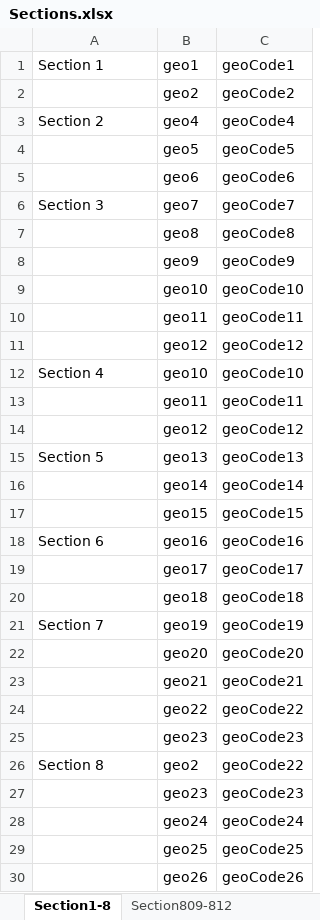
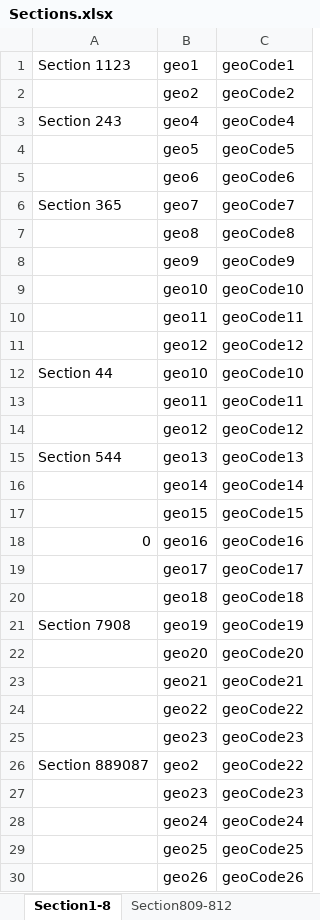
Before and after one commit to fukuah/spring_demo, an Excel workbook: xlsSectionsTestData/Sections.xlsx, sheet Section1-8, drawn as a sheet; values as stored, in another font and other column widths than the file's, no borders; the diff names each change by its address in the sheet, - before the commit and + after, or states it on an @@ line.

```diff
--- a/xlsSectionsTestData/Sections.xlsx (sheet Section1-8)
+++ b/xlsSectionsTestData/Sections.xlsx (sheet Section1-8)
-A1: Section 1
+A1: Section 1123
-A3 (Section 1123): Section 2
+A3 (Section 1123): Section 243
-A6 (Section 1123): Section 3
+A6 (Section 1123): Section 365
-A12 (Section 1123): Section 4
+A12 (Section 1123): Section 44
-A15 (Section 1123): Section 5
+A15 (Section 1123): Section 544
-A18 (Section 1123): Section 6
+A18 (Section 1123): 0
-A21 (Section 1123): Section 7
+A21 (Section 1123): Section 7908
-A26 (Section 1123): Section 8
+A26 (Section 1123): Section 889087
```
Also changed, not shown: 6 other files.
